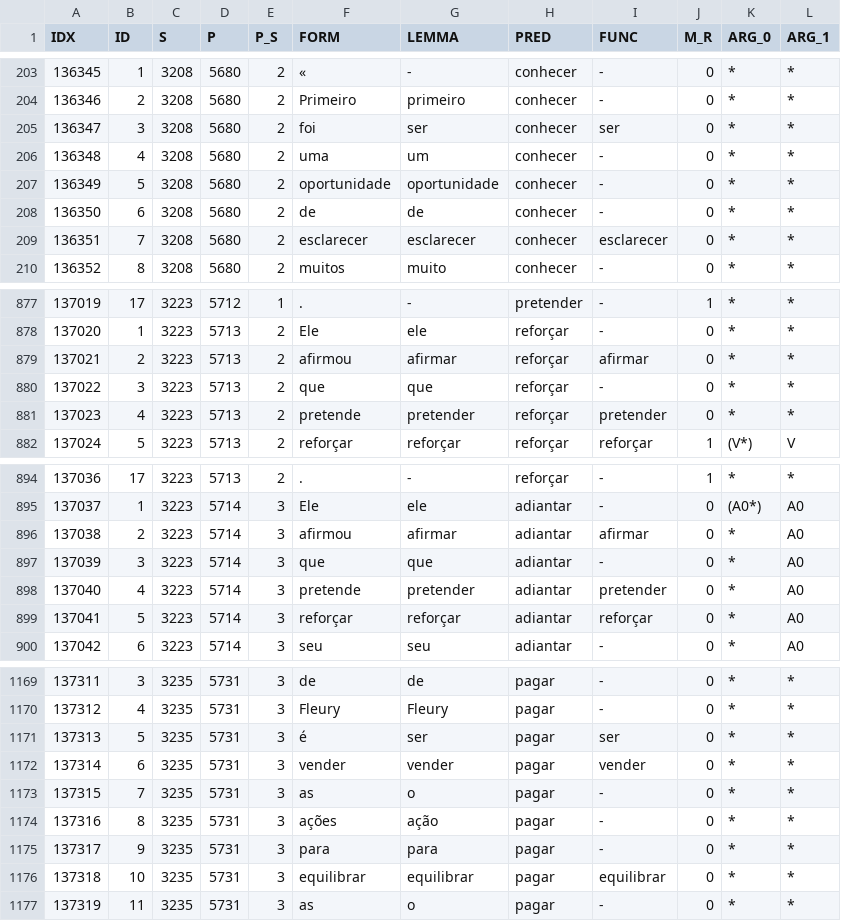
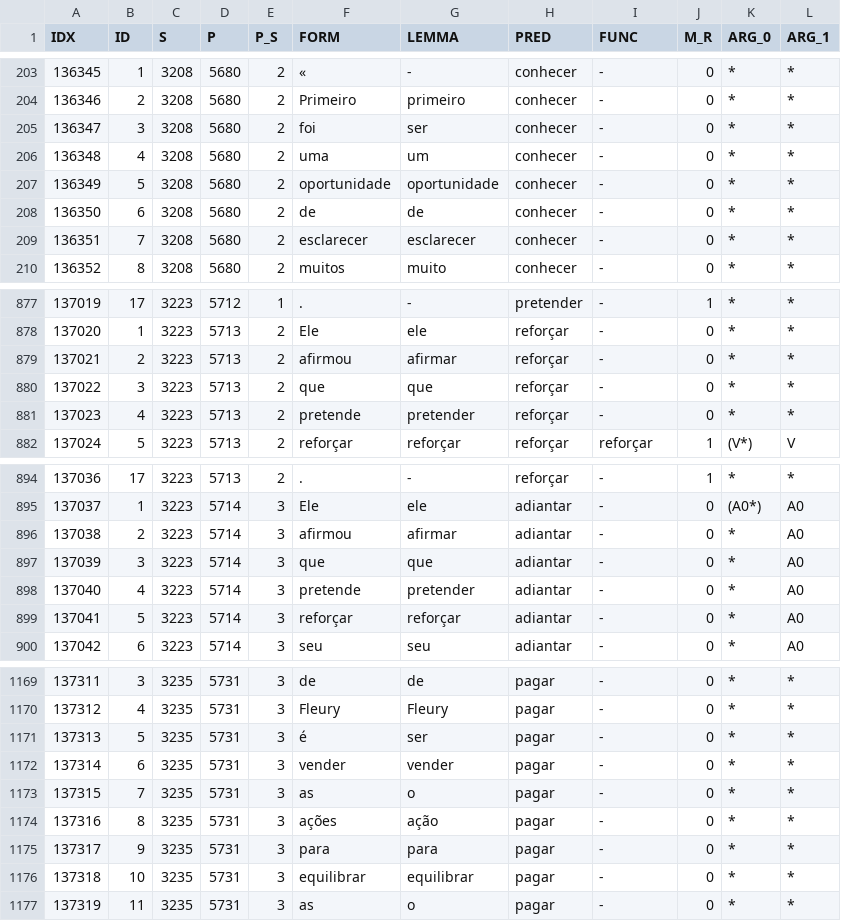
Before and after one commit to guilhermevarela/deep_srlbr, a CSV file: datasets/csvs/zhou_test.csv, drawn as a sheet; only a part is shown, gaps mark what is left out; the diff covers the shown part only.

```diff
--- a/datasets/csvs/zhou_test.csv
+++ b/datasets/csvs/zhou_test.csv
@@ -204,3 +204,3 @@ IDX,ID,S,P,P_S,FORM,LEMMA,PRED,FUNC,M_R,ARG_0,ARG_1
 136346,2,3208,5680,2,Primeiro,primeiro,conhecer,-,0,*,*
-136347,3,3208,5680,2,foi,ser,conhecer,ser,0,*,*
+136347,3,3208,5680,2,foi,ser,conhecer,-,0,*,*
 136348,4,3208,5680,2,uma,um,conhecer,-,0,*,*
@@ -208,3 +208,3 @@ IDX,ID,S,P,P_S,FORM,LEMMA,PRED,FUNC,M_R,ARG_0,ARG_1
 136350,6,3208,5680,2,de,de,conhecer,-,0,*,*
-136351,7,3208,5680,2,esclarecer,esclarecer,conhecer,esclarecer,0,*,*
+136351,7,3208,5680,2,esclarecer,esclarecer,conhecer,-,0,*,*
 136352,8,3208,5680,2,muitos,muito,conhecer,-,0,*,*
@@ -878,5 +878,5 @@ IDX,ID,S,P,P_S,FORM,LEMMA,PRED,FUNC,M_R,ARG_0,ARG_1
 137020,1,3223,5713,2,Ele,ele,reforçar,-,0,*,*
-137021,2,3223,5713,2,afirmou,afirmar,reforçar,afirmar,0,*,*
+137021,2,3223,5713,2,afirmou,afirmar,reforçar,-,0,*,*
 137022,3,3223,5713,2,que,que,reforçar,-,0,*,*
-137023,4,3223,5713,2,pretende,pretender,reforçar,pretender,0,*,*
+137023,4,3223,5713,2,pretende,pretender,reforçar,-,0,*,*
 137024,5,3223,5713,2,reforçar,reforçar,reforçar,reforçar,1,(V*),V
@@ -895,6 +895,6 @@ IDX,ID,S,P,P_S,FORM,LEMMA,PRED,FUNC,M_R,ARG_0,ARG_1
 137037,1,3223,5714,3,Ele,ele,adiantar,-,0,(A0*),A0
-137038,2,3223,5714,3,afirmou,afirmar,adiantar,afirmar,0,*,A0
+137038,2,3223,5714,3,afirmou,afirmar,adiantar,-,0,*,A0
 137039,3,3223,5714,3,que,que,adiantar,-,0,*,A0
-137040,4,3223,5714,3,pretende,pretender,adiantar,pretender,0,*,A0
-137041,5,3223,5714,3,reforçar,reforçar,adiantar,reforçar,0,*,A0
+137040,4,3223,5714,3,pretende,pretender,adiantar,-,0,*,A0
+137041,5,3223,5714,3,reforçar,reforçar,adiantar,-,0,*,A0
 137042,6,3223,5714,3,seu,seu,adiantar,-,0,*,A0
@@ -1170,4 +1170,4 @@ IDX,ID,S,P,P_S,FORM,LEMMA,PRED,FUNC,M_R,ARG_0,ARG_1
 137312,4,3235,5731,3,Fleury,Fleury,pagar,-,0,*,*
-137313,5,3235,5731,3,é,ser,pagar,ser,0,*,*
-137314,6,3235,5731,3,vender,vender,pagar,vender,0,*,*
+137313,5,3235,5731,3,é,ser,pagar,-,0,*,*
+137314,6,3235,5731,3,vender,vender,pagar,-,0,*,*
 137315,7,3235,5731,3,as,o,pagar,-,0,*,*
@@ -1175,3 +1175,3 @@ IDX,ID,S,P,P_S,FORM,LEMMA,PRED,FUNC,M_R,ARG_0,ARG_1
 137317,9,3235,5731,3,para,para,pagar,-,0,*,*
-137318,10,3235,5731,3,equilibrar,equilibrar,pagar,equilibrar,0,*,*
+137318,10,3235,5731,3,equilibrar,equilibrar,pagar,-,0,*,*
 137319,11,3235,5731,3,as,o,pagar,-,0,*,*
```
Also changed, not shown: 162 edited cells elsewhere in this file, datasets/csvs/zhou_valid.csv, 12 other files.
